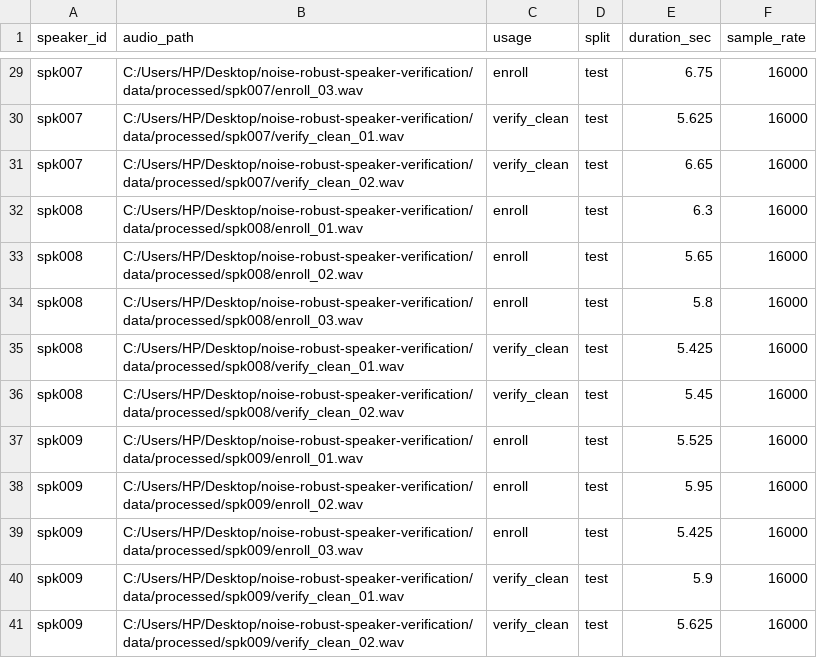
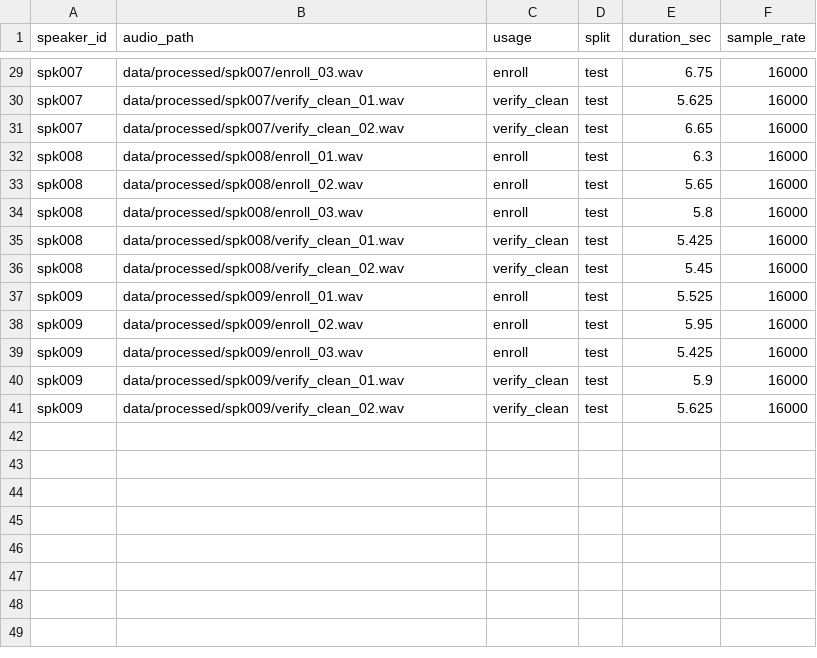
Before and after one commit to hassanbem/noise-robust-speaker-verification, a CSV file: data/manifests/manifest_test.csv, drawn as a sheet; only a part is shown, gaps mark what is left out; the diff covers the shown part only; the diff names each change by its address in the sheet, - before the commit and + after, or states it on an @@ line.

```diff
--- a/data/manifests/manifest_test.csv
+++ b/data/manifests/manifest_test.csv
-B29 (audio_path): C:/Users/HP/Desktop/noise-robust-speaker-verification/data/processed/spk007/enroll_03.wav
+B29 (audio_path): data/processed/spk007/enroll_03.wav
-B30 (audio_path): C:/Users/HP/Desktop/noise-robust-speaker-verification/data/processed/spk007/verify_clean_01.wav
+B30 (audio_path): data/processed/spk007/verify_clean_01.wav
-B31 (audio_path): C:/Users/HP/Desktop/noise-robust-speaker-verification/data/processed/spk007/verify_clean_02.wav
+B31 (audio_path): data/processed/spk007/verify_clean_02.wav
-B32 (audio_path): C:/Users/HP/Desktop/noise-robust-speaker-verification/data/processed/spk008/enroll_01.wav
+B32 (audio_path): data/processed/spk008/enroll_01.wav
-B33 (audio_path): C:/Users/HP/Desktop/noise-robust-speaker-verification/data/processed/spk008/enroll_02.wav
+B33 (audio_path): data/processed/spk008/enroll_02.wav
-B34 (audio_path): C:/Users/HP/Desktop/noise-robust-speaker-verification/data/processed/spk008/enroll_03.wav
+B34 (audio_path): data/processed/spk008/enroll_03.wav
-B35 (audio_path): C:/Users/HP/Desktop/noise-robust-speaker-verification/data/processed/spk008/verify_clean_01.wav
+B35 (audio_path): data/processed/spk008/verify_clean_01.wav
-B36 (audio_path): C:/Users/HP/Desktop/noise-robust-speaker-verification/data/processed/spk008/verify_clean_02.wav
+B36 (audio_path): data/processed/spk008/verify_clean_02.wav
-B37 (audio_path): C:/Users/HP/Desktop/noise-robust-speaker-verification/data/processed/spk009/enroll_01.wav
+B37 (audio_path): data/processed/spk009/enroll_01.wav
-B38 (audio_path): C:/Users/HP/Desktop/noise-robust-speaker-verification/data/processed/spk009/enroll_02.wav
+B38 (audio_path): data/processed/spk009/enroll_02.wav
-B39 (audio_path): C:/Users/HP/Desktop/noise-robust-speaker-verification/data/processed/spk009/enroll_03.wav
+B39 (audio_path): data/processed/spk009/enroll_03.wav
-B40 (audio_path): C:/Users/HP/Desktop/noise-robust-speaker-verification/data/processed/spk009/verify_clean_01.wav
+B40 (audio_path): data/processed/spk009/verify_clean_01.wav
-B41 (audio_path): C:/Users/HP/Desktop/noise-robust-speaker-verification/data/processed/spk009/verify_clean_02.wav
+B41 (audio_path): data/processed/spk009/verify_clean_02.wav
```
Also changed, not shown: 27 edited cells elsewhere in this file, data/manifests/manifest_all.csv, data/manifests/manifest_val.csv, 30 other files.
